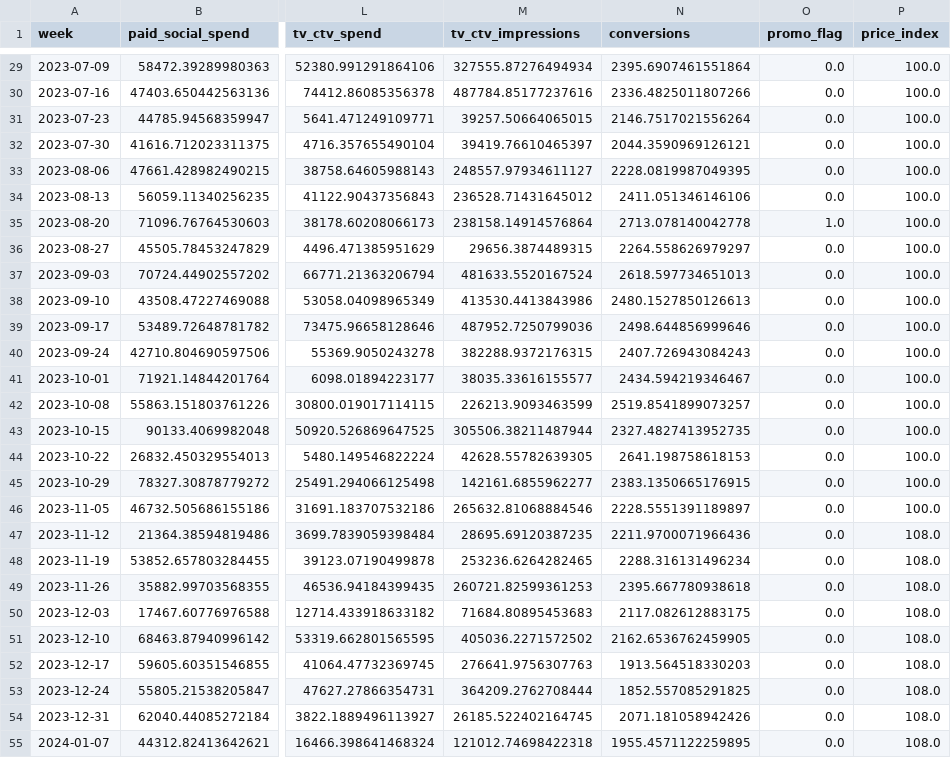
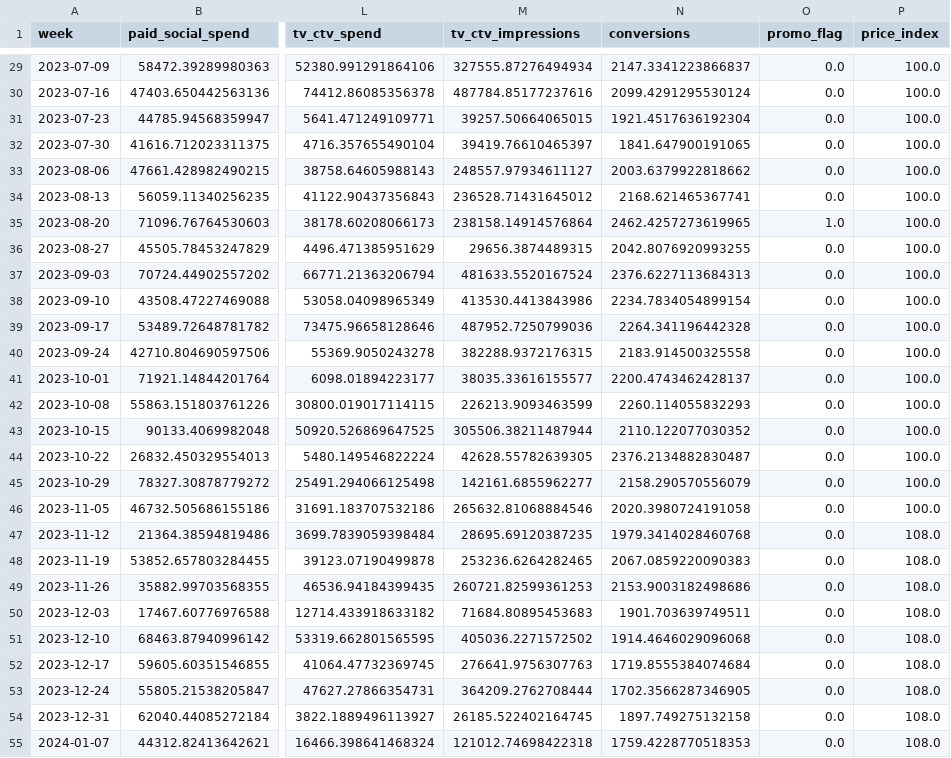
Before and after one commit to dachhack/mmm_example, a CSV file: data/national_weekly.csv, drawn as a sheet; only a part is shown, gaps mark what is left out; the diff covers the shown part only; the diff names each change by its address in the sheet, - before the commit and + after, or states it on an @@ line.

```diff
--- a/data/national_weekly.csv
+++ b/data/national_weekly.csv
-N29 (conversions): 2395.6907461551864
+N29 (conversions): 2147.3341223866837
-N30 (conversions): 2336.4825011807266
+N30 (conversions): 2099.4291295530124
-N31 (conversions): 2146.7517021556264
+N31 (conversions): 1921.4517636192304
-N32 (conversions): 2044.3590969126121
+N32 (conversions): 1841.647900191065
-N33 (conversions): 2228.0819987049395
+N33 (conversions): 2003.6379922818662
-N34 (conversions): 2411.051346146106
+N34 (conversions): 2168.621465367741
-N35 (conversions): 2713.078140042778
+N35 (conversions): 2462.4257273619965
-N36 (conversions): 2264.558626979297
+N36 (conversions): 2042.8076920993255
-N37 (conversions): 2618.597734651013
+N37 (conversions): 2376.6227113684313
-N38 (conversions): 2480.1527850126613
+N38 (conversions): 2234.7834054899154
-N39 (conversions): 2498.644856999646
+N39 (conversions): 2264.341196442328
-N40 (conversions): 2407.726943084243
+N40 (conversions): 2183.914500325558
-N41 (conversions): 2434.594219346467
+N41 (conversions): 2200.4743462428137
-N42 (conversions): 2519.8541899073257
+N42 (conversions): 2260.114055832293
-N43 (conversions): 2327.4827413952735
+N43 (conversions): 2110.122077030352
-N44 (conversions): 2641.198758618153
+N44 (conversions): 2376.2134882830487
-N45 (conversions): 2383.1350665176915
+N45 (conversions): 2158.290570556079
-N46 (conversions): 2228.5551391189897
+N46 (conversions): 2020.3980724191058
-N47 (conversions): 2211.9700071966436
+N47 (conversions): 1979.3414028460768
-N48 (conversions): 2288.316131496234
+N48 (conversions): 2067.0859220090383
-N49 (conversions): 2395.667780938618
+N49 (conversions): 2153.9003182498686
-N50 (conversions): 2117.082612883175
+N50 (conversions): 1901.703639749511
-N51 (conversions): 2162.6536762459905
+N51 (conversions): 1914.4646029096068
-N52 (conversions): 1913.564518330203
+N52 (conversions): 1719.8555384074684
-N53 (conversions): 1852.557085291825
+N53 (conversions): 1702.3566287346905
-N54 (conversions): 2071.181058942426
+N54 (conversions): 1897.749275132158
-N55 (conversions): 1955.4571122259895
+N55 (conversions): 1759.4228770518353
```
Also changed, not shown: 129 edited cells elsewhere in this file, 2 other files.
